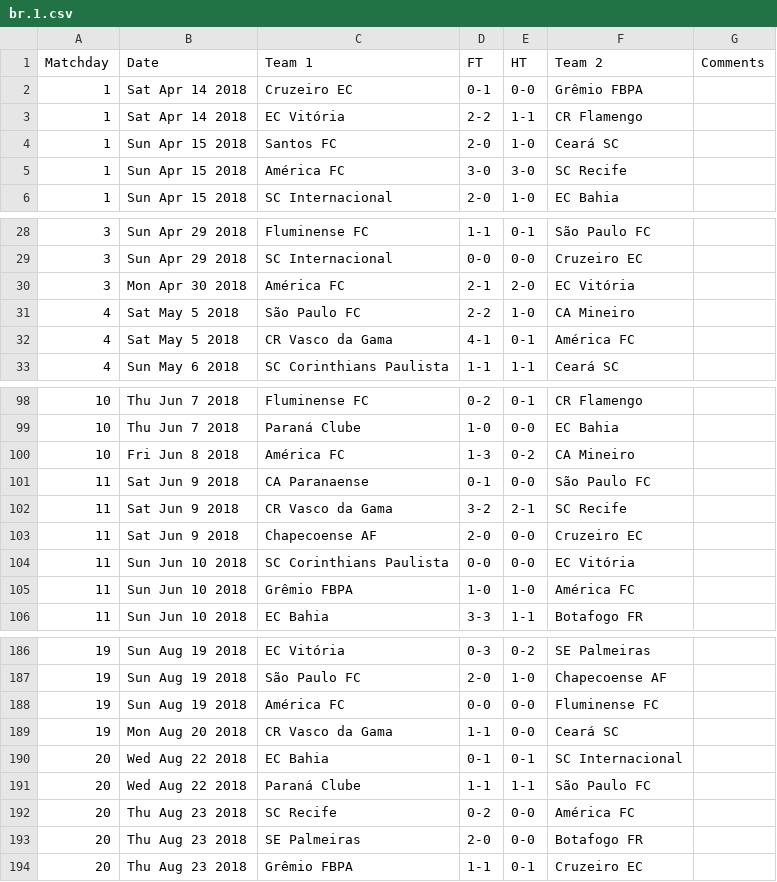
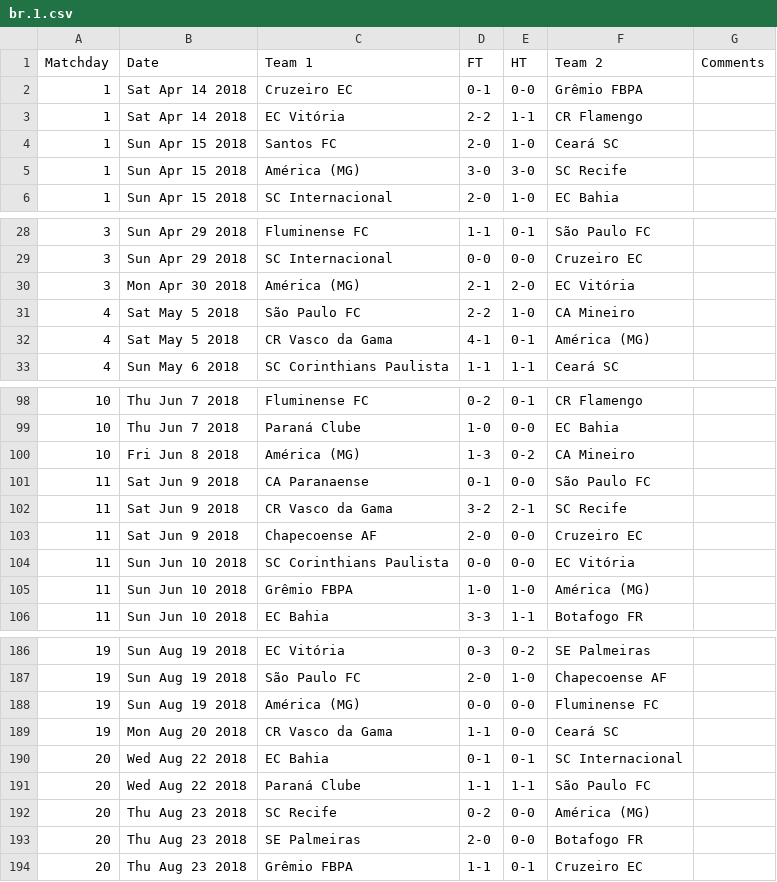
Before and after one commit to yorobot/worldfootball, a CSV file: one/2018/br.1.csv, drawn as a sheet; only a part is shown, gaps mark what is left out; the diff covers the shown part only.

```diff
--- a/one/2018/br.1.csv
+++ b/one/2018/br.1.csv
@@ -4,3 +4,3 @@ Matchday,Date,Team 1,FT,HT,Team 2,Comments
 1,Sun Apr 15 2018,Santos FC,2-0,1-0,Ceará SC,
-1,Sun Apr 15 2018,América FC,3-0,3-0,SC Recife,
+1,Sun Apr 15 2018,América (MG),3-0,3-0,SC Recife,
 1,Sun Apr 15 2018,SC Internacional,2-0,1-0,EC Bahia,
@@ -29,5 +29,5 @@ Matchday,Date,Team 1,FT,HT,Team 2,Comments
 3,Sun Apr 29 2018,SC Internacional,0-0,0-0,Cruzeiro EC,
-3,Mon Apr 30 2018,América FC,2-1,2-0,EC Vitória,
+3,Mon Apr 30 2018,América (MG),2-1,2-0,EC Vitória,
 4,Sat May 5 2018,São Paulo FC,2-2,1-0,CA Mineiro,
-4,Sat May 5 2018,CR Vasco da Gama,4-1,0-1,América FC,
+4,Sat May 5 2018,CR Vasco da Gama,4-1,0-1,América (MG),
 4,Sun May 6 2018,SC Corinthians Paulista,1-1,1-1,Ceará SC,
@@ -99,3 +99,3 @@ Matchday,Date,Team 1,FT,HT,Team 2,Comments
 10,Thu Jun 7 2018,Paraná Clube,1-0,0-0,EC Bahia,
-10,Fri Jun 8 2018,América FC,1-3,0-2,CA Mineiro,
+10,Fri Jun 8 2018,América (MG),1-3,0-2,CA Mineiro,
 11,Sat Jun 9 2018,CA Paranaense,0-1,0-0,São Paulo FC,
@@ -104,3 +104,3 @@ Matchday,Date,Team 1,FT,HT,Team 2,Comments
 11,Sun Jun 10 2018,SC Corinthians Paulista,0-0,0-0,EC Vitória,
-11,Sun Jun 10 2018,Grêmio FBPA,1-0,1-0,América FC,
+11,Sun Jun 10 2018,Grêmio FBPA,1-0,1-0,América (MG),
 11,Sun Jun 10 2018,EC Bahia,3-3,1-1,Botafogo FR,
@@ -187,3 +187,3 @@ Matchday,Date,Team 1,FT,HT,Team 2,Comments
 19,Sun Aug 19 2018,São Paulo FC,2-0,1-0,Chapecoense AF,
-19,Sun Aug 19 2018,América FC,0-0,0-0,Fluminense FC,
+19,Sun Aug 19 2018,América (MG),0-0,0-0,Fluminense FC,
 19,Mon Aug 20 2018,CR Vasco da Gama,1-1,0-0,Ceará SC,
@@ -191,3 +191,3 @@ Matchday,Date,Team 1,FT,HT,Team 2,Comments
 20,Wed Aug 22 2018,Paraná Clube,1-1,1-1,São Paulo FC,
-20,Thu Aug 23 2018,SC Recife,0-2,0-0,América FC,
+20,Thu Aug 23 2018,SC Recife,0-2,0-0,América (MG),
 20,Thu Aug 23 2018,SE Palmeiras,2-0,0-0,Botafogo FR,
```
Also changed, not shown: 31 edited cells elsewhere in this file, 1 other file.
